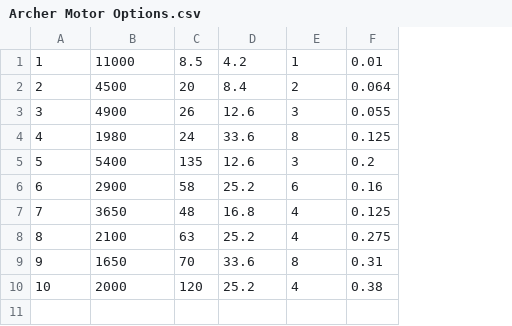
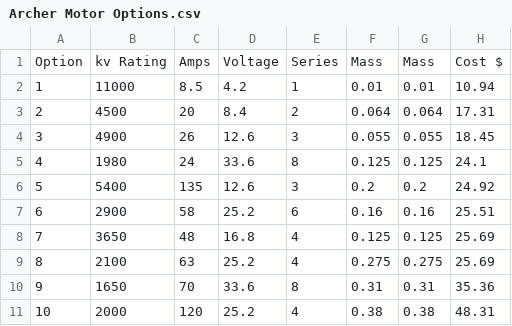
Before and after one commit to acourville/Archer-Case-Study, a CSV file: Archer Motor Options.csv, drawn as a sheet; addresses are those after the commit; the diff names each change by its address in the sheet, - before the commit and + after, or states it on an @@ line.

```diff
--- a/Archer Motor Options.csv
+++ b/Archer Motor Options.csv
+column G, rows 2-11: 0.01 | 0.064 | 0.055 | 0.125 | 0.2 | 0.16 | 0.125 | 0.275 | 0.31 | 0.38
+column H, rows 2-11: 10.94 | 17.31 | 18.45 | 24.1 | 24.92 | 25.51 | 25.69 | 25.69 | 35.36 | 48.31
+row 1: Option | kv Rating | Amps | Voltage | Series | Mass | Mass | Cost $
```
Also changed, not shown: Archer Battery Options.csv, 6 other files.
